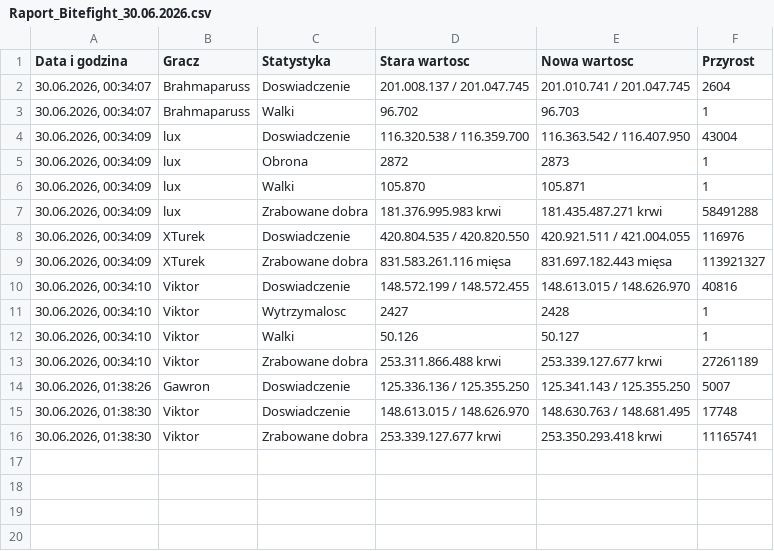
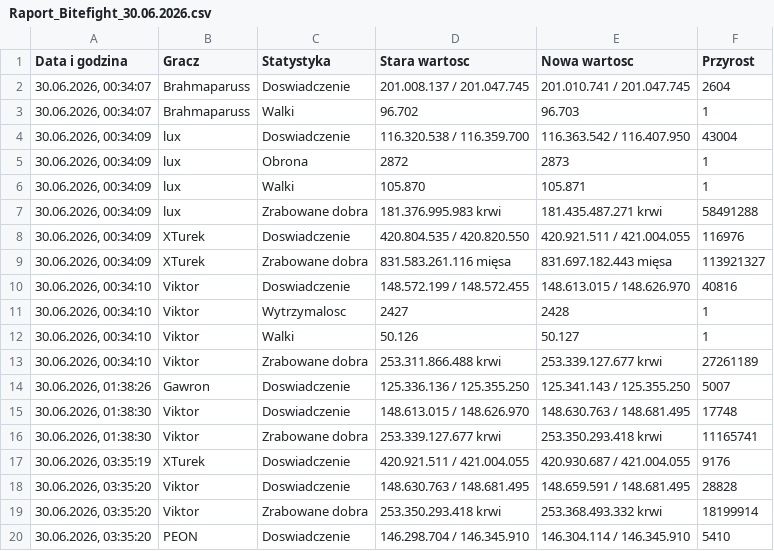
Before and after one commit to statystyki-bf/SledzikBitefight, a CSV file: Raport_Bitefight_30.06.2026.csv, drawn as a sheet; the diff names each change by its address in the sheet, - before the commit and + after, or states it on an @@ line.

```diff
--- a/Raport_Bitefight_30.06.2026.csv
+++ b/Raport_Bitefight_30.06.2026.csv
+row 17: 30.06.2026, 03:35:19 | XTurek | Doswiadczenie | 420.921.511 / 421.004.055 | 420.930.687 / 421.004.055 | 9176
+row 18: 30.06.2026, 03:35:20 | Viktor | Doswiadczenie | 148.630.763 / 148.681.495 | 148.659.591 / 148.681.495 | 28828
+row 19: 30.06.2026, 03:35:20 | Viktor | Zrabowane dobra | 253.350.293.418 krwi | 253.368.493.332 krwi | 18199914
+row 20: 30.06.2026, 03:35:20 | PEON | Doswiadczenie | 146.298.704 / 146.345.910 | 146.304.114 / 146.345.910 | 5410
```
Also changed, not shown: 1 other file.
